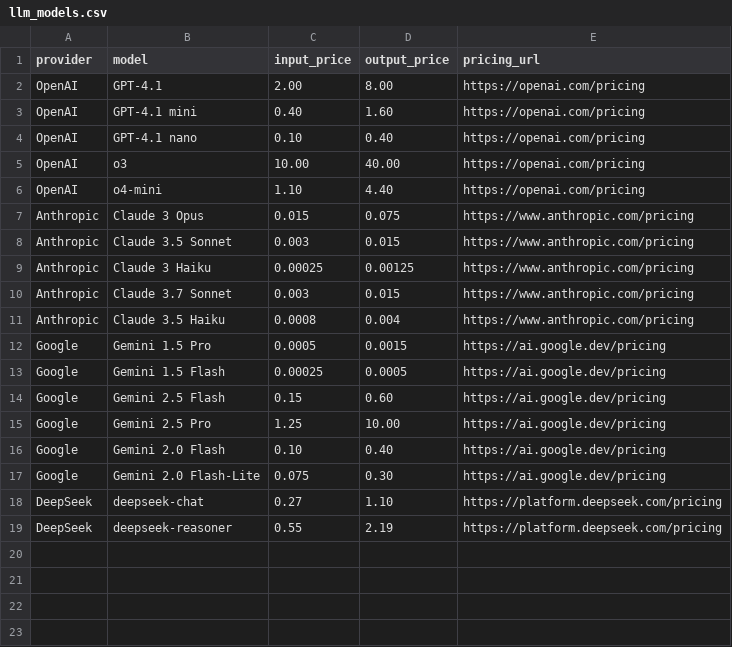
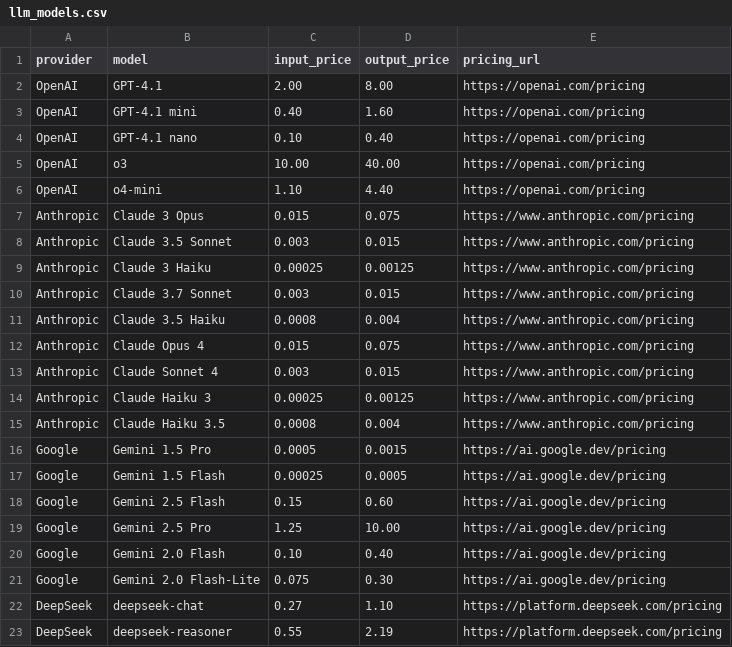
Before and after one commit to kaibadash/llm-cost-estimator, a CSV file: src/data/llm_models.csv, drawn as a sheet.

Commit message:
Update Anthropic's models

```diff
--- a/src/data/llm_models.csv
+++ b/src/data/llm_models.csv
@@ -11,2 +11,6 @@ Anthropic,Claude 3.7 Sonnet,0.003,0.015,https://www.anthropic.com/pricing
 Anthropic,Claude 3.5 Haiku,0.0008,0.004,https://www.anthropic.com/pricing
+Anthropic,Claude Opus 4,0.015,0.075,https://www.anthropic.com/pricing
+Anthropic,Claude Sonnet 4,0.003,0.015,https://www.anthropic.com/pricing
+Anthropic,Claude Haiku 3,0.00025,0.00125,https://www.anthropic.com/pricing
+Anthropic,Claude Haiku 3.5,0.0008,0.004,https://www.anthropic.com/pricing
 Google,Gemini 1.5 Pro,0.0005,0.0015,https://ai.google.dev/pricing
```
